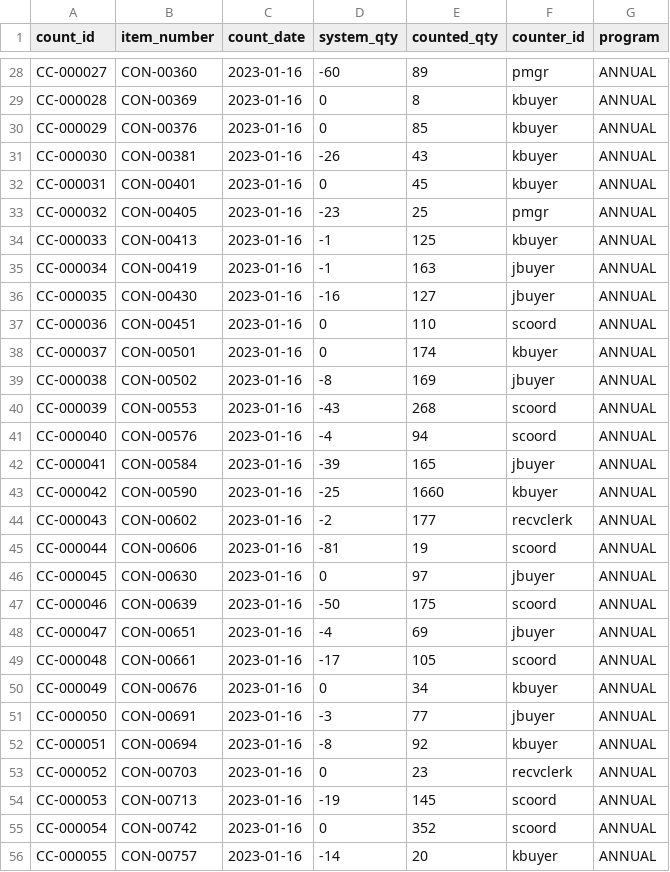
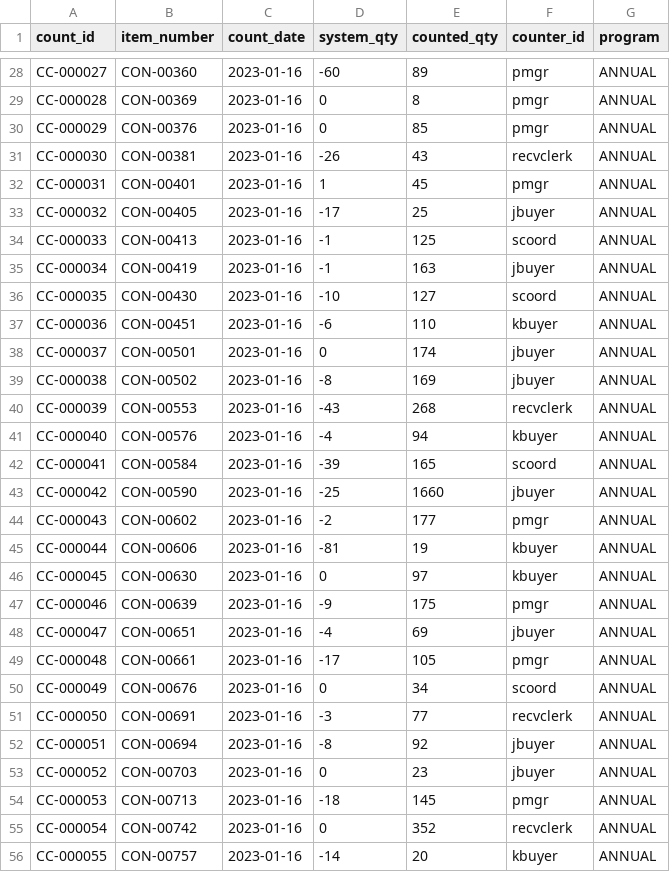
Before and after one commit to brimsystems/mfg-inventory-forecast, a CSV file: data_source/samples/wms/cycle_counts_sample.csv, drawn as a sheet; only a part is shown, gaps mark what is left out; the diff covers the shown part only; the diff names each change by its address in the sheet, - before the commit and + after, or states it on an @@ line.

```diff
--- a/data_source/samples/wms/cycle_counts_sample.csv
+++ b/data_source/samples/wms/cycle_counts_sample.csv
-F29:F30 (counter_id): kbuyer
+F29:F30 (counter_id): pmgr
-F31 (counter_id): kbuyer
+F31 (counter_id): recvclerk
-D32 (system_qty): 0
+D32 (system_qty): 1
-F32 (counter_id): kbuyer
+F32 (counter_id): pmgr
-D33 (system_qty): -23
+D33 (system_qty): -17
-F33 (counter_id): pmgr
+F33 (counter_id): jbuyer
-F34 (counter_id): kbuyer
+F34 (counter_id): scoord
-D36 (system_qty): -16
+D36 (system_qty): -10
-F36 (counter_id): jbuyer
+F36 (counter_id): scoord
-D37 (system_qty): 0
+D37 (system_qty): -6
-F37 (counter_id): scoord
+F37 (counter_id): kbuyer
-F38 (counter_id): kbuyer
+F38 (counter_id): jbuyer
-F40 (counter_id): scoord
+F40 (counter_id): recvclerk
-F41 (counter_id): scoord
+F41 (counter_id): kbuyer
-F42 (counter_id): jbuyer
+F42 (counter_id): scoord
-F43 (counter_id): kbuyer
+F43 (counter_id): jbuyer
-F44 (counter_id): recvclerk
+F44 (counter_id): pmgr
-F45 (counter_id): scoord
+F45 (counter_id): kbuyer
-F46 (counter_id): jbuyer
+F46 (counter_id): kbuyer
-D47 (system_qty): -50
+D47 (system_qty): -9
-F47 (counter_id): scoord
+F47 (counter_id): pmgr
-F49 (counter_id): scoord
+F49 (counter_id): pmgr
-F50 (counter_id): kbuyer
+F50 (counter_id): scoord
-F51 (counter_id): jbuyer
+F51 (counter_id): recvclerk
-F52 (counter_id): kbuyer
+F52 (counter_id): jbuyer
-F53 (counter_id): recvclerk
+F53 (counter_id): jbuyer
-D54 (system_qty): -19
+D54 (system_qty): -18
-F54 (counter_id): scoord
+F54 (counter_id): pmgr
-F55 (counter_id): scoord
+F55 (counter_id): recvclerk
```
Also changed, not shown: 162 edited cells elsewhere in this file, data_source/samples/erp/inventory_transactions_sample.csv, data_source/samples/erp/production_orders_sample.csv, 12 other files.
